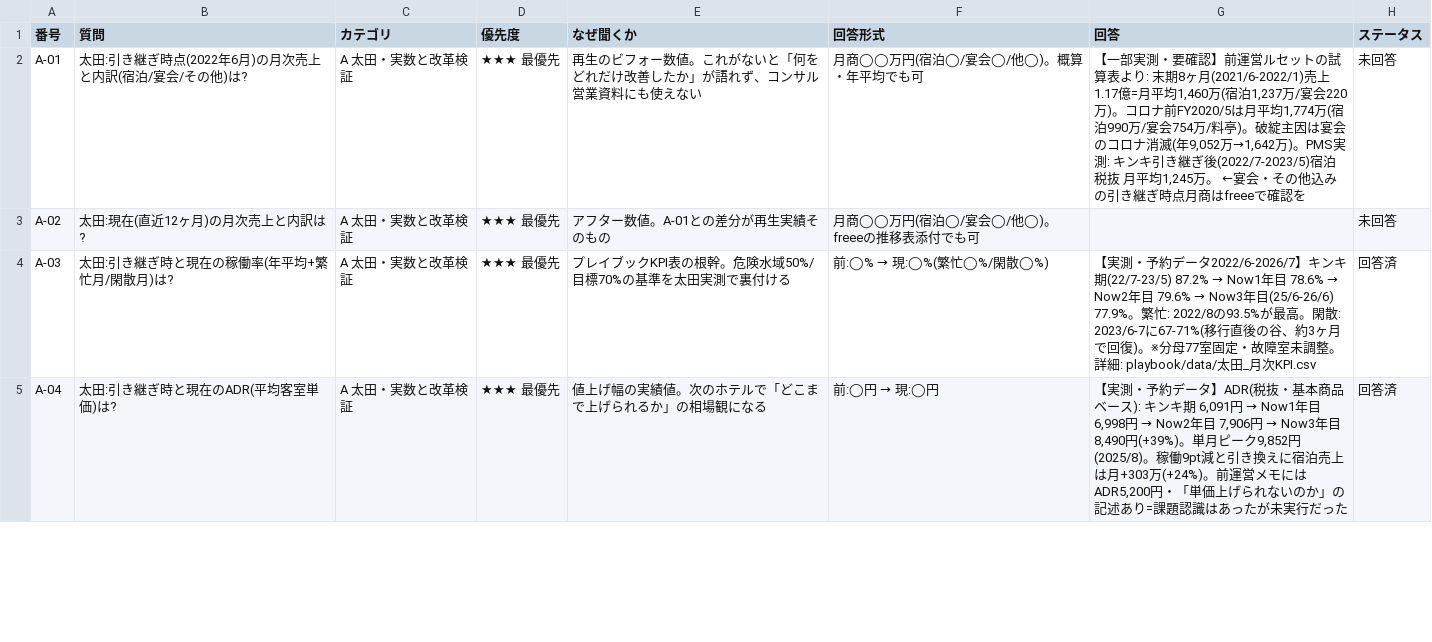
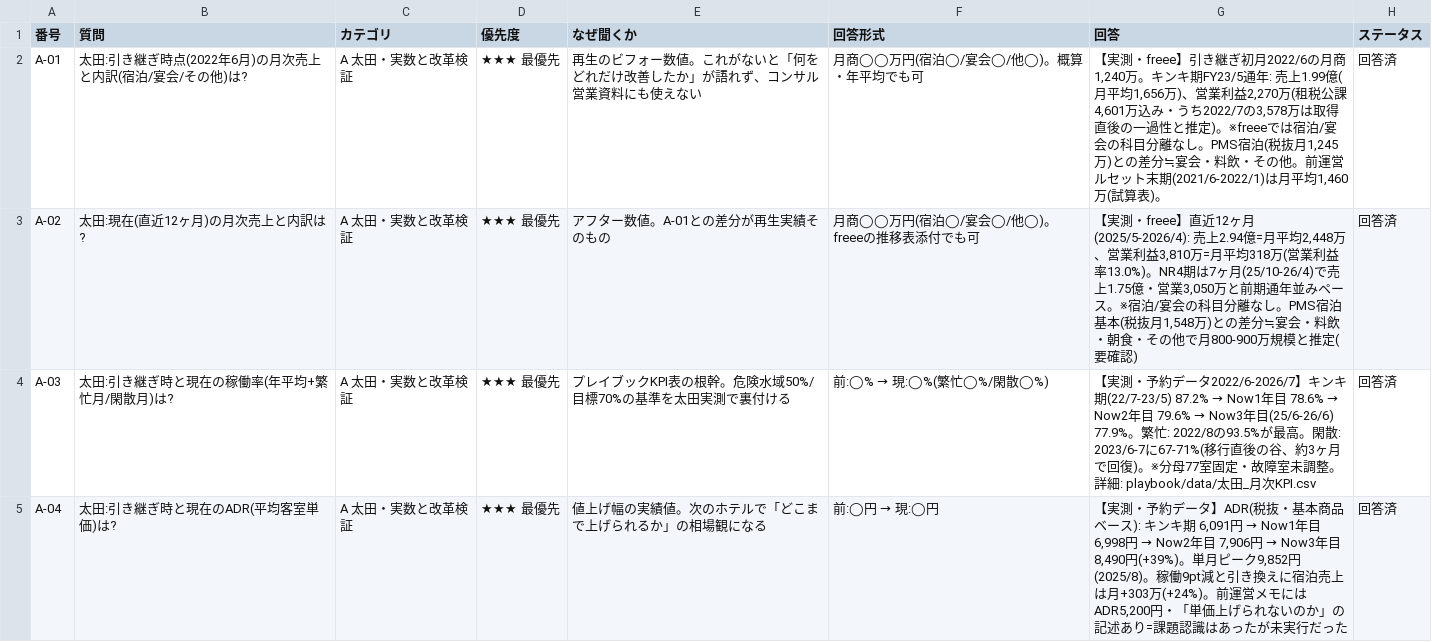
Before and after one commit to polopy803/Myproject, a CSV file: playbook/第2版ヒアリングシート.csv, drawn as a sheet; only a part is shown; the diff covers the shown part only.

```diff
--- a/playbook/第2版ヒアリングシート.csv
+++ b/playbook/第2版ヒアリングシート.csv
@@ -1,4 +1,4 @@
 "番号","質問","カテゴリ","優先度","なぜ聞くか","回答形式","回答","ステータス"
-"A-01","太田:引き継ぎ時点(2022年6月)の月次売上と内訳(宿泊/宴会/その他)は?","A 太田・実数と改革検証","★★★ 最優先","再生のビフォー数値。これがないと「何をどれだけ改善したか」が語れず、コンサル営業資料にも使えない","月商◯◯万円(宿泊◯/宴会◯/他◯)。概算・年平均でも可","【一部実測・要確認】前運営ルセットの試算表より: 末期8ヶ月(2021/6-2022/1)売上1.17億=月平均1,460万(宿泊1,237万/宴会220万)。コロナ前FY2020/5は月平均1,774万(宿泊990万/宴会754万/料亭)。破綻主因は宴会のコロナ消滅(年9,052万→1,642万)。PMS実測: キンキ引き継ぎ後(2022/7-2023/5)宿泊税抜 月平均1,245万。 ←宴会・その他込みの引き継ぎ時点月商はfreeeで確認を","未回答"
-"A-02","太田:現在(直近12ヶ月)の月次売上と内訳は?","A 太田・実数と改革検証","★★★ 最優先","アフター数値。A-01との差分が再生実績そのもの","月商◯◯万円(宿泊◯/宴会◯/他◯)。freeeの推移表添付でも可","","未回答"
+"A-01","太田:引き継ぎ時点(2022年6月)の月次売上と内訳(宿泊/宴会/その他)は?","A 太田・実数と改革検証","★★★ 最優先","再生のビフォー数値。これがないと「何をどれだけ改善したか」が語れず、コンサル営業資料にも使えない","月商◯◯万円(宿泊◯/宴会◯/他◯)。概算・年平均でも可","【実測・freee】引き継ぎ初月2022/6の月商1,240万。キンキ期FY23/5通年: 売上1.99億(月平均1,656万)、営業利益2,270万(租税公課4,601万込み・うち2022/7の3,578万は取得直後の一過性と推定)。※freeeでは宿泊/宴会の科目分離なし。PMS宿泊(税抜月1,245万)との差分≒宴会・料飲・その他。前運営ルセット末期(2021/6-2022/1)は月平均1,460万(試算表)。","回答済"
+"A-02","太田:現在(直近12ヶ月)の月次売上と内訳は?","A 太田・実数と改革検証","★★★ 最優先","アフター数値。A-01との差分が再生実績そのもの","月商◯◯万円(宿泊◯/宴会◯/他◯)。freeeの推移表添付でも可","【実測・freee】直近12ヶ月(2025/5-2026/4): 売上2.94億=月平均2,448万、営業利益3,810万=月平均318万(営業利益率13.0%)。NR4期は7ヶ月(25/10-26/4)で売上1.75億・営業3,050万と前期通年並みペース。※宿泊/宴会の科目分離なし。PMS宿泊基本(税抜月1,548万)との差分≒宴会・料飲・朝食・その他で月800-900万規模と推定(要確認)","回答済"
 "A-03","太田:引き継ぎ時と現在の稼働率(年平均+繁忙月/閑散月)は?","A 太田・実数と改革検証","★★★ 最優先","プレイブックKPI表の根幹。危険水域50%/目標70%の基準を太田実測で裏付ける","前:◯% → 現:◯%(繁忙◯%/閑散◯%)","【実測・予約データ2022/6-2026/7】キンキ期(22/7-23/5) 87.2% → Now1年目 78.6% → Now2年目 79.6% → Now3年目(25/6-26/6) 77.9%。繁忙: 2022/8の93.5%が最高。閑散: 2023/6-7に67-71%(移行直後の谷、約3ヶ月で回復)。※分母77室固定・故障室未調整。詳細: playbook/data/太田_月次KPI.csv","回答済"
```
Also changed, not shown: 5 edited cells elsewhere in this file, 3 other files.
